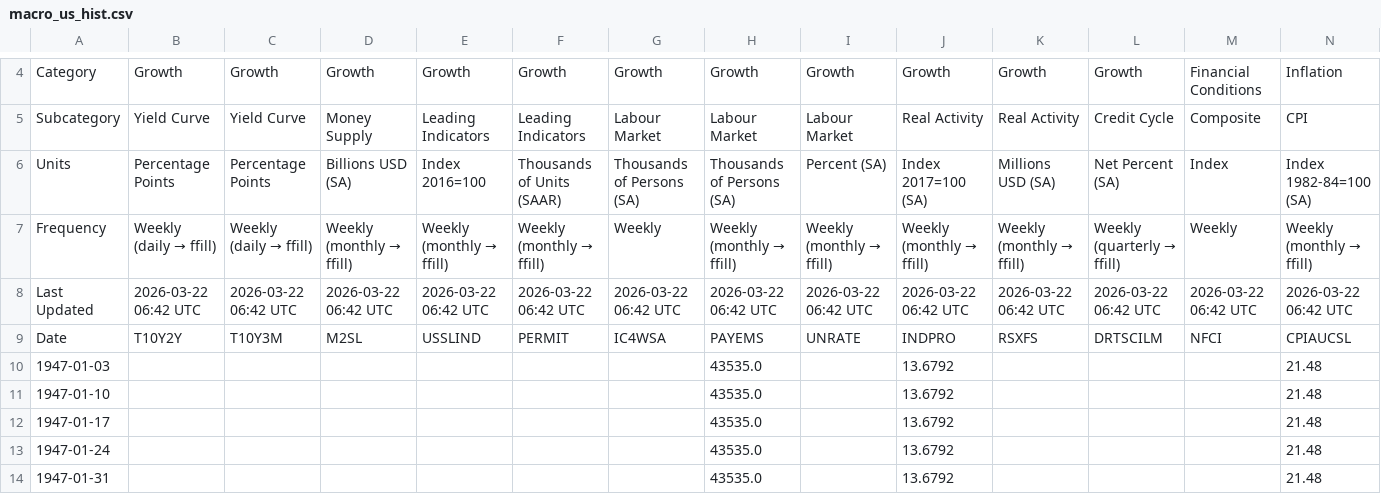
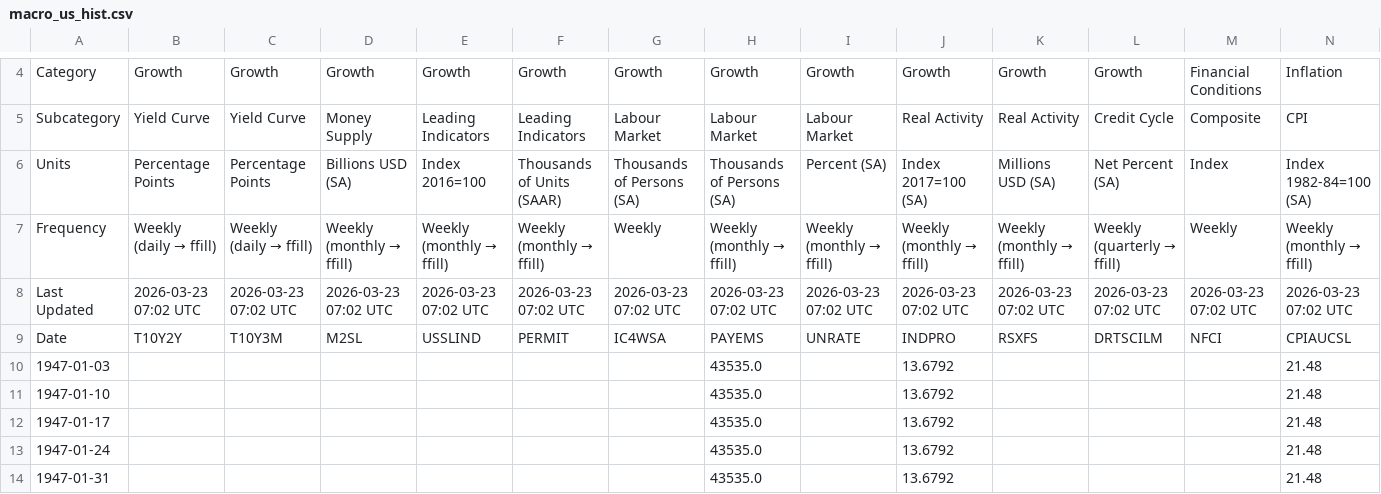
Before and after one commit to Kasim81/market_dash_auto, a CSV file: data/macro_us_hist.csv, drawn as a sheet; only a part is shown, gaps mark what is left out; the diff covers the shown part only; the diff names each change by its address in the sheet, - before the commit and + after, or states it on an @@ line.

```diff
--- a/data/macro_us_hist.csv
+++ b/data/macro_us_hist.csv
-B8: 2026-03-22 06:42 UTC
+B8: 2026-03-23 07:02 UTC
-C8: 2026-03-22 06:42 UTC
+C8: 2026-03-23 07:02 UTC
-D8: 2026-03-22 06:42 UTC
+D8: 2026-03-23 07:02 UTC
-E8: 2026-03-22 06:42 UTC
+E8: 2026-03-23 07:02 UTC
-F8: 2026-03-22 06:42 UTC
+F8: 2026-03-23 07:02 UTC
-G8: 2026-03-22 06:42 UTC
+G8: 2026-03-23 07:02 UTC
-H8: 2026-03-22 06:42 UTC
+H8: 2026-03-23 07:02 UTC
-I8: 2026-03-22 06:42 UTC
+I8: 2026-03-23 07:02 UTC
-J8: 2026-03-22 06:42 UTC
+J8: 2026-03-23 07:02 UTC
-K8: 2026-03-22 06:42 UTC
+K8: 2026-03-23 07:02 UTC
-L8: 2026-03-22 06:42 UTC
+L8: 2026-03-23 07:02 UTC
-M8: 2026-03-22 06:42 UTC
+M8: 2026-03-23 07:02 UTC
-N8: 2026-03-22 06:42 UTC
+N8: 2026-03-23 07:02 UTC
```
Also changed, not shown: 25 edited cells elsewhere in this file, data/macro_intl_hist.csv, data/market_data.csv, 2 other files.
